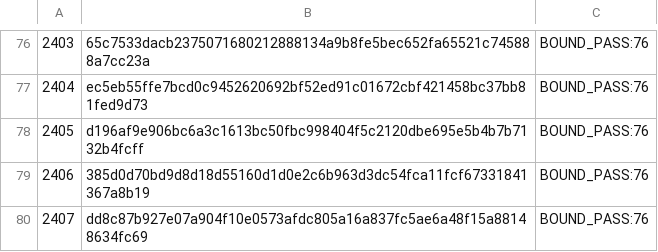
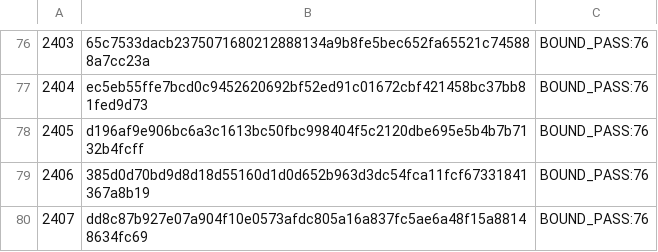
Before and after one commit to awdawmip/enterprise-math, a TSV file: research_notes/r4_ec49as_exact_right_neighborhood_20261030/EC49FAC_H8_M5_CUTOFF76_RESCREEN_AND_75_EXACT/EC49FAC_CASE_RECEIPTS.tsv, drawn as a sheet; only a part is shown, gaps mark what is left out.

Commit message:
research(EC49FAC): align rank-2406 exact native-input SHA256 with executed evidence

```diff
--- a/research_notes/r4_ec49as_exact_right_neighborhood_20261030/EC49FAC_H8_M5_CUTOFF76_RESCREEN_AND_75_EXACT/EC49FAC_CASE_RECEIPTS.tsv
+++ b/research_notes/r4_ec49as_exact_right_neighborhood_20261030/EC49FAC_H8_M5_CUTOFF76_RESCREEN_AND_75_EXACT/EC49FAC_CASE_RECEIPTS.tsv
@@ -78,3 +78,3 @@
 2405	d196af9e906bc6a3c1613bc50fbc998404f5c2120dbe695e5b4b7b7132b4fcff	BOUND_PASS:76
-2406	385d0d70bd9d8d18d55160d1d0e2c6b963d3dc54fca11fcf67331841367a8b19	BOUND_PASS:76
+2406	385d0d70bd9d8d18d55160d1d0d652b963d3dc54fca11fcf67331841367a8b19	BOUND_PASS:76
 2407	dd8c87b927e07a904f10e0573afdc805a16a837fc5ae6a48f15a88148634fc69	BOUND_PASS:76
```
